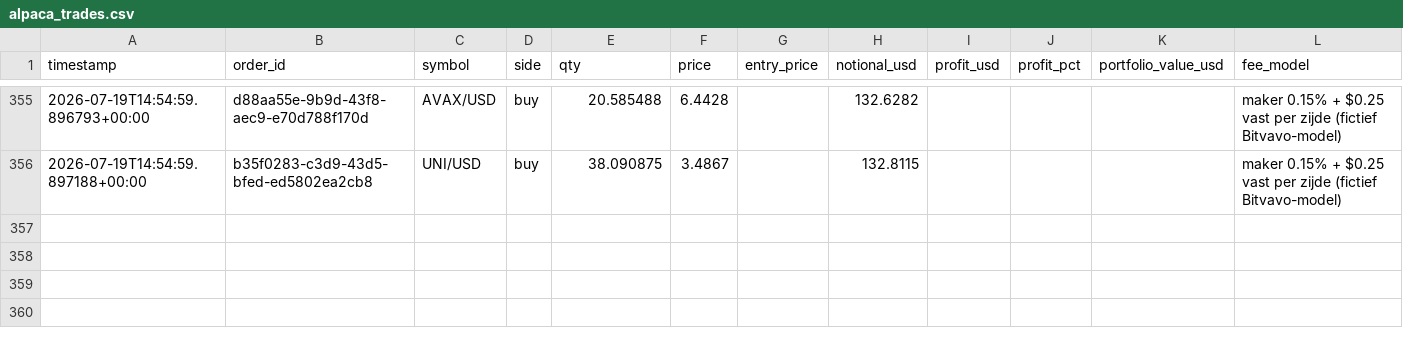
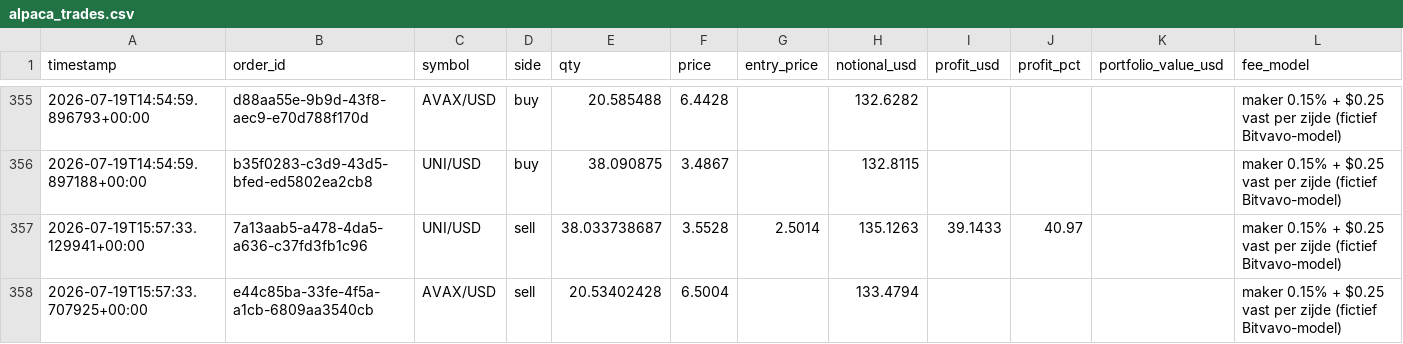
Before and after one commit to Bramsmit/MCP-alpaca, a CSV file: data/alpaca_trades.csv, drawn as a sheet; only a part is shown, gaps mark what is left out; the diff names each change by its address in the sheet, - before the commit and + after, or states it on an @@ line.

```diff
--- a/data/alpaca_trades.csv
+++ b/data/alpaca_trades.csv
+row 357: 2026-07-19T15:57:33.129941+00:00 | 7a13aab5-a478-4da5-a636-c37fd3fb1c96 | UNI/USD | sell | 38.033738687 | 3.5528 | 2.5014 | 135.1263 | 39.1433 | 40.97 |  | maker 0.15% + $0.25 vast per zijde (fictief Bitvavo-model)
+row 358: 2026-07-19T15:57:33.707925+00:00 | e44c85ba-33fe-4f5a-a1cb-6809aa3540cb | AVAX/USD | sell | 20.53402428 | 6.5004 |  | 133.4794 |  |  |  | maker 0.15% + $0.25 vast per zijde (fictief Bitvavo-model)
```
Also changed, not shown: 1 other file.
